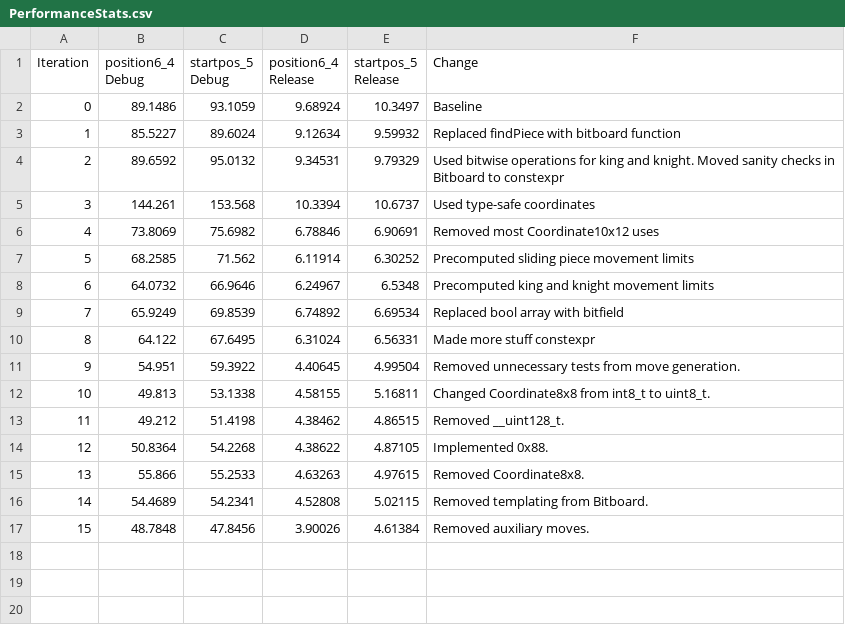
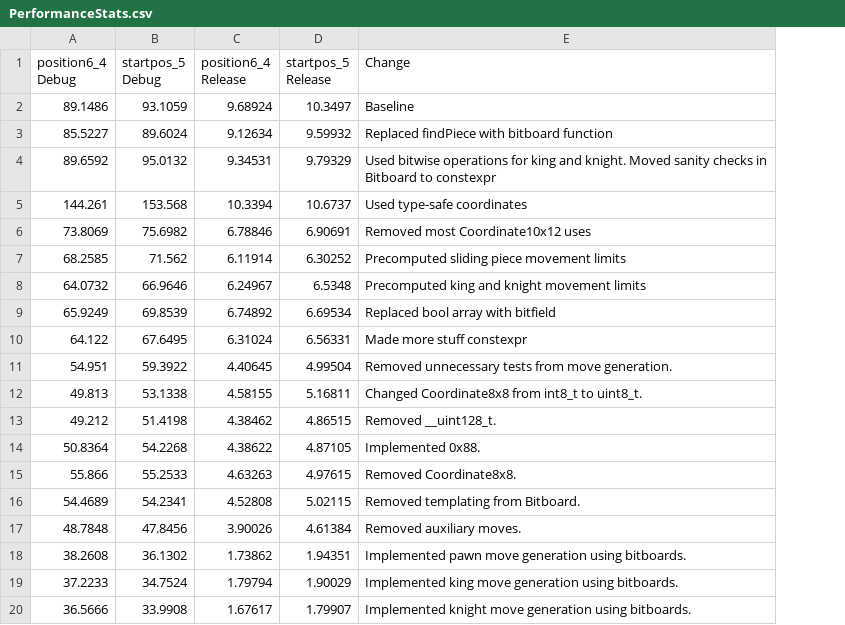
Before and after one commit to Robotino04/Thera-Engine, a CSV file: PerformanceStats.csv, drawn as a sheet; removed rows and columns are numbered as before the commit, all else as after; the diff names each change by its address in the sheet, - before the commit and + after, or states it on an @@ line.

Commit message:
Added performance statistics.

```diff
--- a/PerformanceStats.csv
+++ b/PerformanceStats.csv
-column A (Iteration), rows 2-17: 0 | 1 | 2 | 3 | 4 | 5 | 6 | 7 | 8 | 9 | 10 | 11 | 12 | 13 | 14 | 15
+row 18: 38.2608 | 36.1302 | 1.73862 | 1.94351 | Implemented pawn move generation using bitboards.
+row 19: 37.2233 | 34.7524 | 1.79794 | 1.90029 | Implemented king move generation using bitboards.
+row 20: 36.5666 | 33.9908 | 1.67617 | 1.79907 | Implemented knight move generation using bitboards.
```
